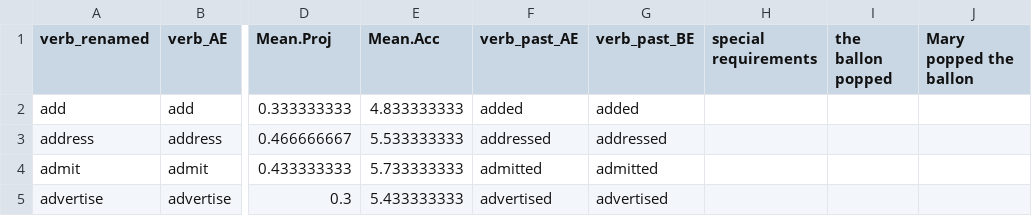
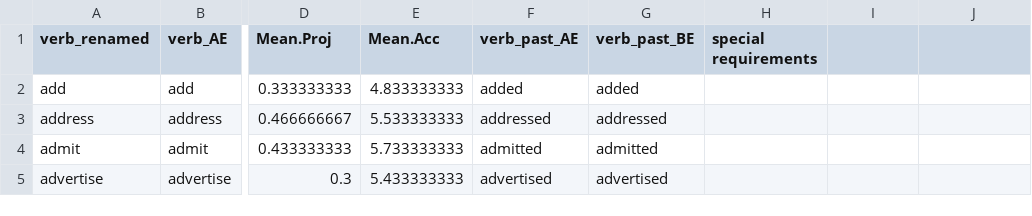
Before and after one commit to judith-tonhauser/lexical-semantics, a CSV file: communicatives/results/MegaVeridicality/data/communicatives.csv, drawn as a sheet; only a part is shown, gaps mark what is left out; the diff names each change by its address in the sheet, - before the commit and + after, or states it on an @@ line.

```diff
--- a/communicatives/results/MegaVeridicality/data/communicatives.csv
+++ b/communicatives/results/MegaVeridicality/data/communicatives.csv
-I1: the ballon popped
+I1: (empty)
-J1: Mary popped the ballon
+J1: (empty)
```
Also changed, not shown: 9 other files.
